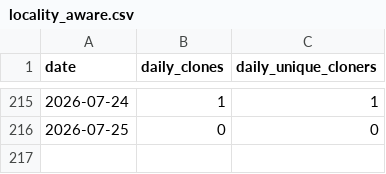
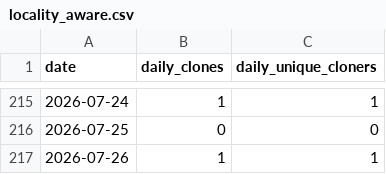
Before and after one commit to mpi-advance/mpi-advance, a CSV file: .github/metrics/locality_aware.csv, drawn as a sheet; only a part is shown, gaps mark what is left out; the diff names each change by its address in the sheet, - before the commit and + after, or states it on an @@ line.

```diff
--- a/.github/metrics/locality_aware.csv
+++ b/.github/metrics/locality_aware.csv
+row 217: 2026-07-26 | 1 | 1
```
Also changed, not shown: .github/metrics/MPIPCL.csv, .github/metrics/mpi-advance.csv, 1 other file.
